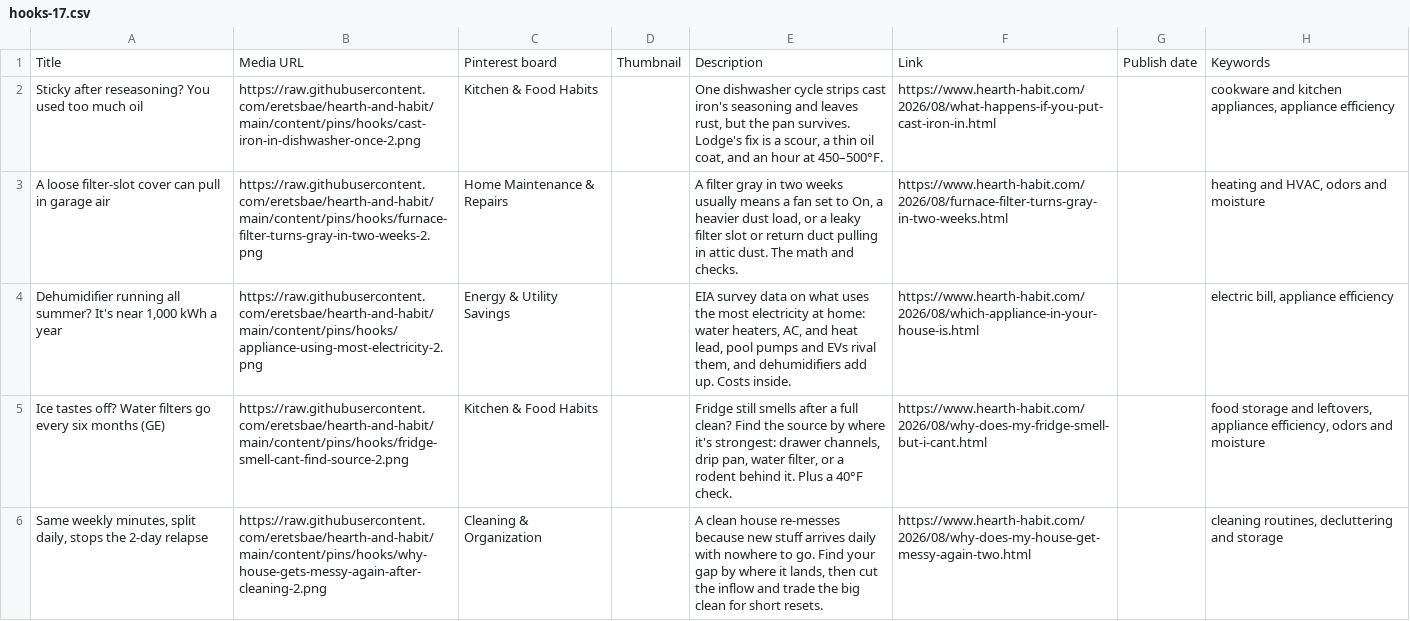
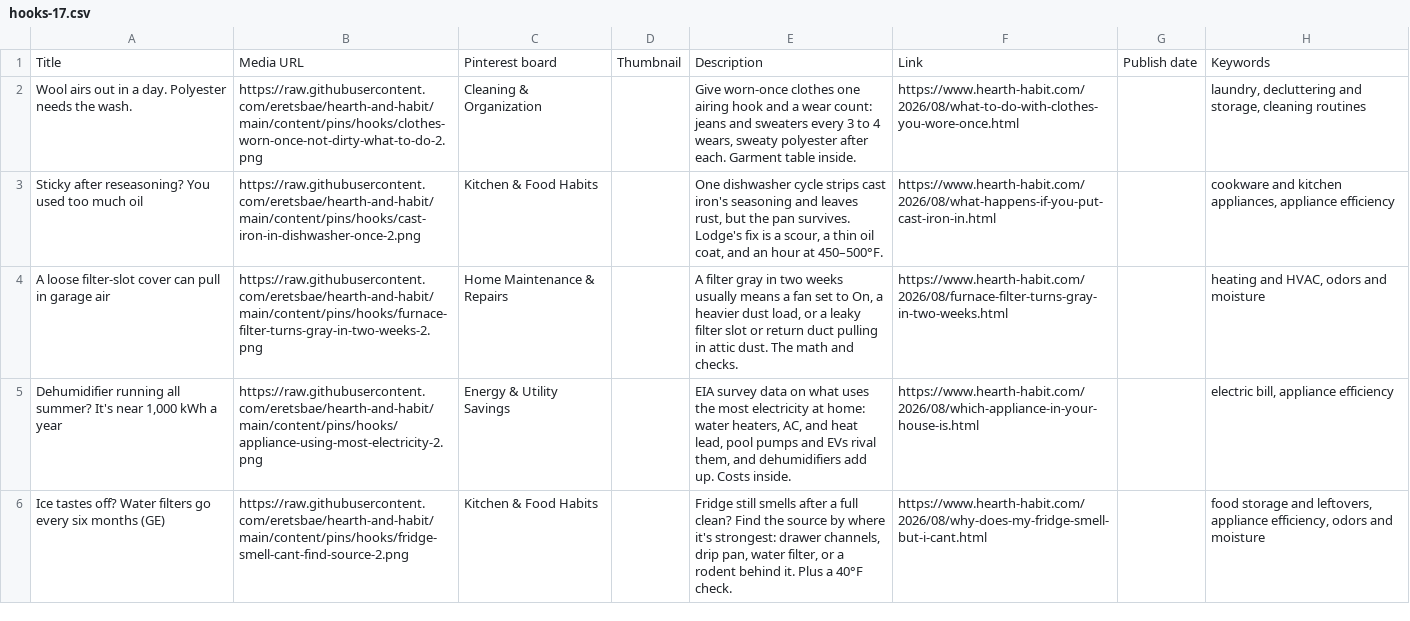
Before and after one commit to eretsbae/hearth-and-habit, a CSV file: content/pins/hooks/hooks-17.csv, drawn as a sheet; removed rows and columns are numbered as before the commit, all else as after; the diff names each change by its address in the sheet, - before the commit and + after, or states it on an @@ line.

```diff
--- a/content/pins/hooks/hooks-17.csv
+++ b/content/pins/hooks/hooks-17.csv
+row 2: Wool airs out in a day. Polyester needs the wash. | https://raw.githubusercontent.com/eretsbae/hearth-and-habit/main/content/pins/hooks/clothes-worn-once-not-dirty-what-to-do-2.png | Cleaning & Organization |  | Give worn-once clothes one airing hook and a wear count: jeans and sweaters every 3 to 4 wears, sweaty polyester after each. Garment table inside. | https://www.hearth-habit.com/2026/08/what-to-do-with-clothes-you-wore-once.html |  | laundry, decluttering and storage, cleaning routines
-row 6: Same weekly minutes, split daily, stops the 2-day relapse | https://raw.githubusercontent.com/eretsbae/hearth-and-habit/main/content/pins/hooks/why-house-gets-messy-again-after-cleaning-2.png | Cleaning & Organization |  | A clean house re-messes because new stuff arrives daily with nowhere to go. Find your gap by where it lands, then cut the inflow and trade the big clean for short resets. | https://www.hearth-habit.com/2026/08/why-does-my-house-get-messy-again-two.html |  | cleaning routines, decluttering and storage
```
Also changed, not shown: content/pins/hooks/hooks-19.csv, content/pins/hooks/hooks-20.csv, 14 other files.
